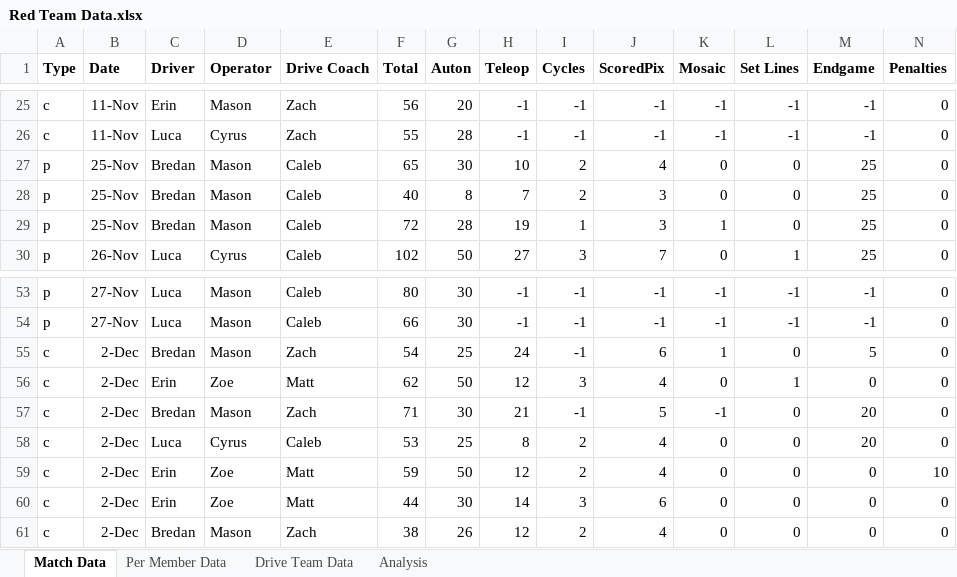
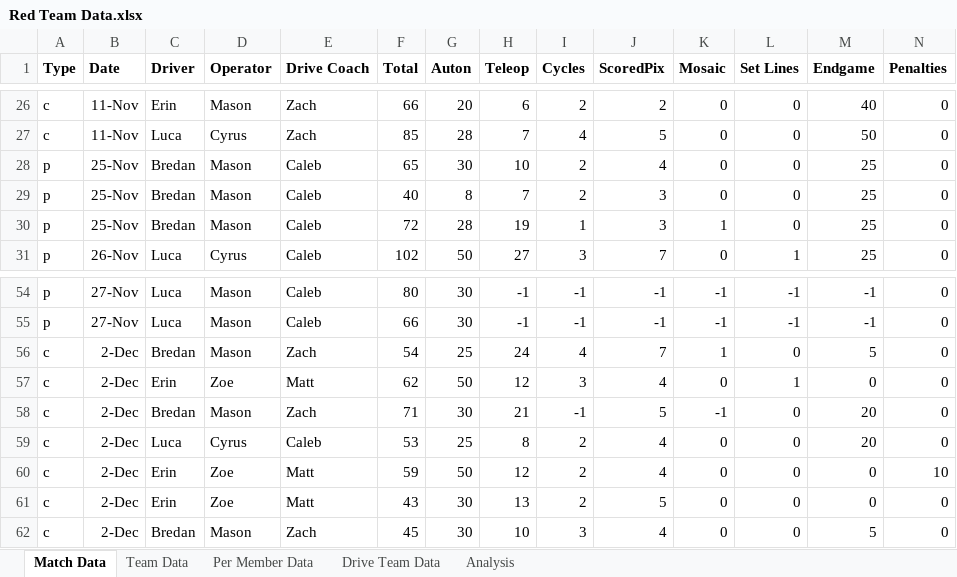
Before and after one commit to mahall05/FTCStats, an Excel workbook: Red Team Data.xlsx, sheet Match Data, drawn as a sheet; only a part is shown, gaps mark what is left out; values as stored, in another font and other column widths than the file's, no borders; addresses are those after the commit; the diff covers the shown part only; the diff names each change by its address in the sheet, - before the commit and + after, or states it on an @@ line.

Commit message:
Fixed the grade system and also added team averages to the spreadsheet

```diff
--- a/Red Team Data.xlsx (sheet Match Data)
+++ b/Red Team Data.xlsx (sheet Match Data)
+sheet tab: Team Data
-F26 (Total): 56
+F26 (Total): 66
-H26 (Teleop): -1
+H26 (Teleop): 6
-I26 (Cycles): -1
+I26 (Cycles): 2
-J26 (ScoredPix): -1
+J26 (ScoredPix): 2
-K26:K27 (Mosaic): -1
+K26:K27 (Mosaic): 0
-L26:L27 (Set Lines): -1
+L26:L27 (Set Lines): 0
-M26 (Endgame): -1
+M26 (Endgame): 40
-F27 (Total): 55
+F27 (Total): 85
-H27 (Teleop): -1
+H27 (Teleop): 7
-I27 (Cycles): -1
+I27 (Cycles): 4
-J27 (ScoredPix): -1
+J27 (ScoredPix): 5
-M27 (Endgame): -1
+M27 (Endgame): 50
-I56 (Cycles): -1
+I56 (Cycles): 4
-J56 (ScoredPix): 6
+J56 (ScoredPix): 7
-F61 (Total): 44
+F61 (Total): 43
-H61 (Teleop): 14
+H61 (Teleop): 13
-I61 (Cycles): 3
+I61 (Cycles): 2
-J61 (ScoredPix): 6
+J61 (ScoredPix): 5
-F62 (Total): 38
+F62 (Total): 45
-G62 (Auton): 26
+G62 (Auton): 30
-H62 (Teleop): 12
+H62 (Teleop): 10
-I62 (Cycles): 2
+I62 (Cycles): 3
-M62 (Endgame): 0
+M62 (Endgame): 5
```
Also changed, not shown: 2 added rows, 1 removed row and 64 edited cells elsewhere in this sheet, sheet Drive Team Data, sheet Per Member Data, charts or pictures, 5 other files.
